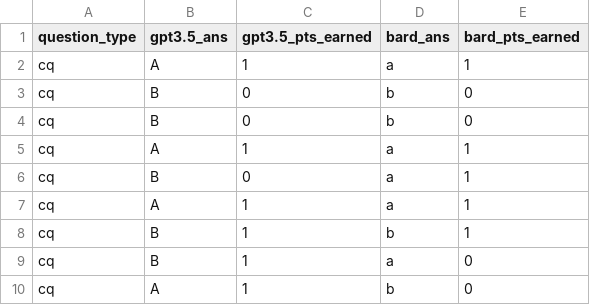
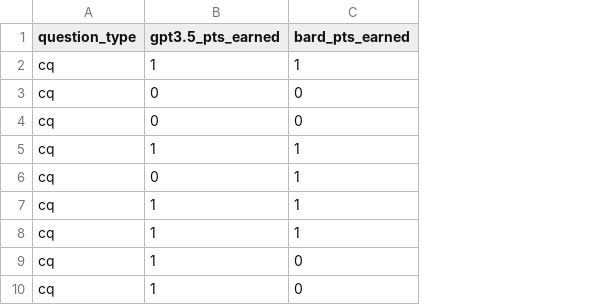
Before and after one commit to kevins4202/Madison_OS-LLM_Analysis, a CSV file: exams/18-spring-mid.csv, drawn as a sheet; only a part is shown; the diff names each change by its address in the sheet, - before the commit and + after, or states it on an @@ line.

```diff
--- a/exams/18-spring-mid.csv
+++ b/exams/18-spring-mid.csv
-column B (gpt3.5_ans), rows 2-10: A | B | B | A | B | A | B | B | A
-column D (bard_ans), rows 2-10: a | b | b | a | a | a | b | a | b
```
Also changed, not shown: bard_scores.csv, exams/18-spring-final.csv, 13 other files.
